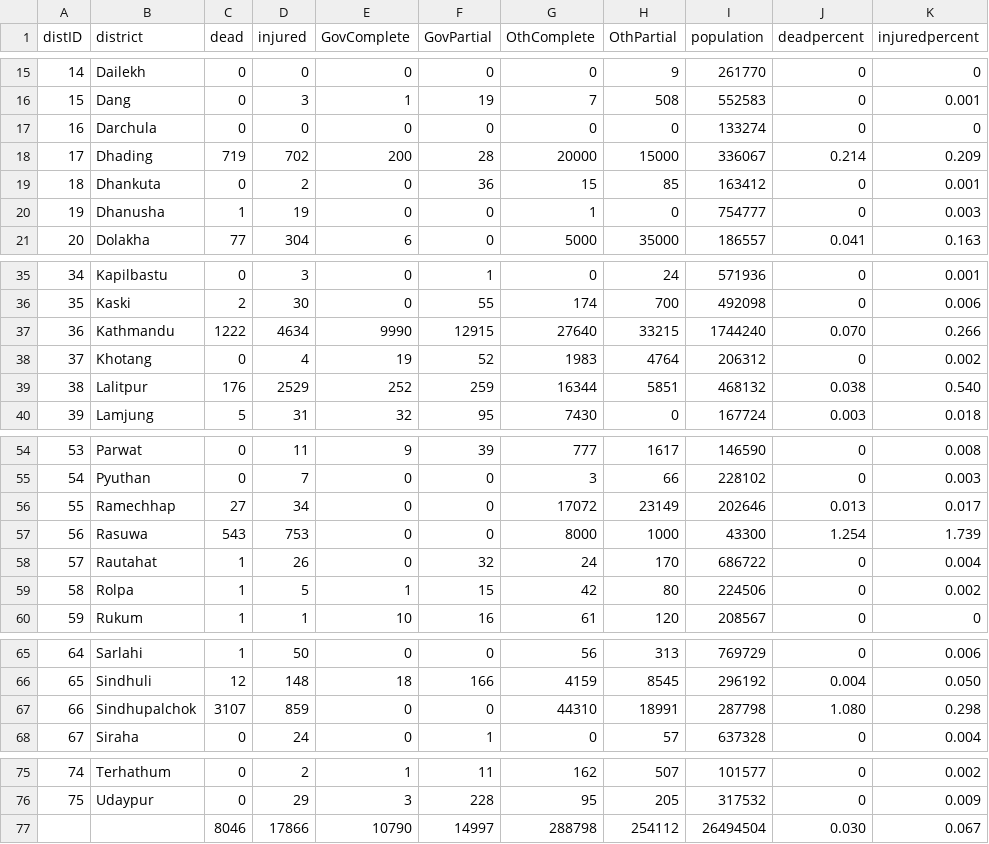
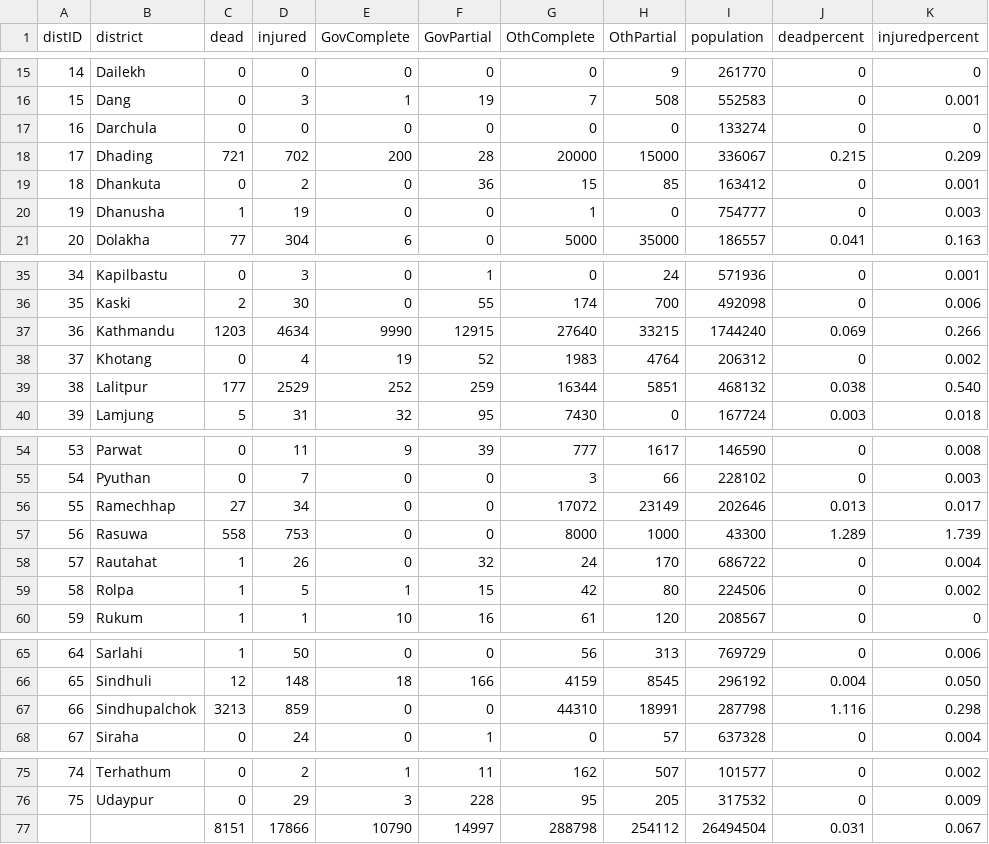
Before and after one commit to KathmanduLivingLabs/nepal-casualty-map, a CSV file: data/data.csv, drawn as a sheet; only a part is shown, gaps mark what is left out.

```diff
--- a/data/data.csv
+++ b/data/data.csv
@@ -17,3 +17,3 @@ distID,district,dead,injured,GovComplete,GovPartial,OthComplete,OthPartial,popul
 16,Darchula,0,0,0,0,0,0,133274,0,0
-17,Dhading,719,702,200,28,20000,15000,336067,0.214,0.209
+17,Dhading,721,702,200,28,20000,15000,336067,0.215,0.209
 18,Dhankuta,0,2,0,36,15,85,163412,0,0.001
@@ -36,5 +36,5 @@ distID,district,dead,injured,GovComplete,GovPartial,OthComplete,OthPartial,popul
 35,Kaski,2,30,0,55,174,700,492098,0,0.006
-36,Kathmandu,1222,4634,9990,12915,27640,33215,1744240,0.070,0.266
+36,Kathmandu,1203,4634,9990,12915,27640,33215,1744240,0.069,0.266
 37,Khotang,0,4,19,52,1983,4764,206312,0,0.002
-38,Lalitpur,176,2529,252,259,16344,5851,468132,0.038,0.540
+38,Lalitpur,177,2529,252,259,16344,5851,468132,0.038,0.540
 39,Lamjung,5,31,32,95,7430,0,167724,0.003,0.018
@@ -56,3 +56,3 @@ distID,district,dead,injured,GovComplete,GovPartial,OthComplete,OthPartial,popul
 55,Ramechhap,27,34,0,0,17072,23149,202646,0.013,0.017
-56,Rasuwa,543,753,0,0,8000,1000,43300,1.254,1.739
+56,Rasuwa,558,753,0,0,8000,1000,43300,1.289,1.739
 57,Rautahat,1,26,0,32,24,170,686722,0,0.004
@@ -66,3 +66,3 @@ distID,district,dead,injured,GovComplete,GovPartial,OthComplete,OthPartial,popul
 65,Sindhuli,12,148,18,166,4159,8545,296192,0.004,0.050
-66,Sindhupalchok,3107,859,0,0,44310,18991,287798,1.080,0.298
+66,Sindhupalchok,3213,859,0,0,44310,18991,287798,1.116,0.298
 67,Siraha,0,24,0,1,0,57,637328,0,0.004
@@ -76,2 +76,2 @@ distID,district,dead,injured,GovComplete,GovPartial,OthComplete,OthPartial,popul
 75,Udaypur,0,29,3,228,95,205,317532,0,0.009
-,,8046,17866,10790,14997,288798,254112,26494504,0.030,0.067
+,,8151,17866,10790,14997,288798,254112,26494504,0.031,0.067
```
Also changed, not shown: 3 other files.
